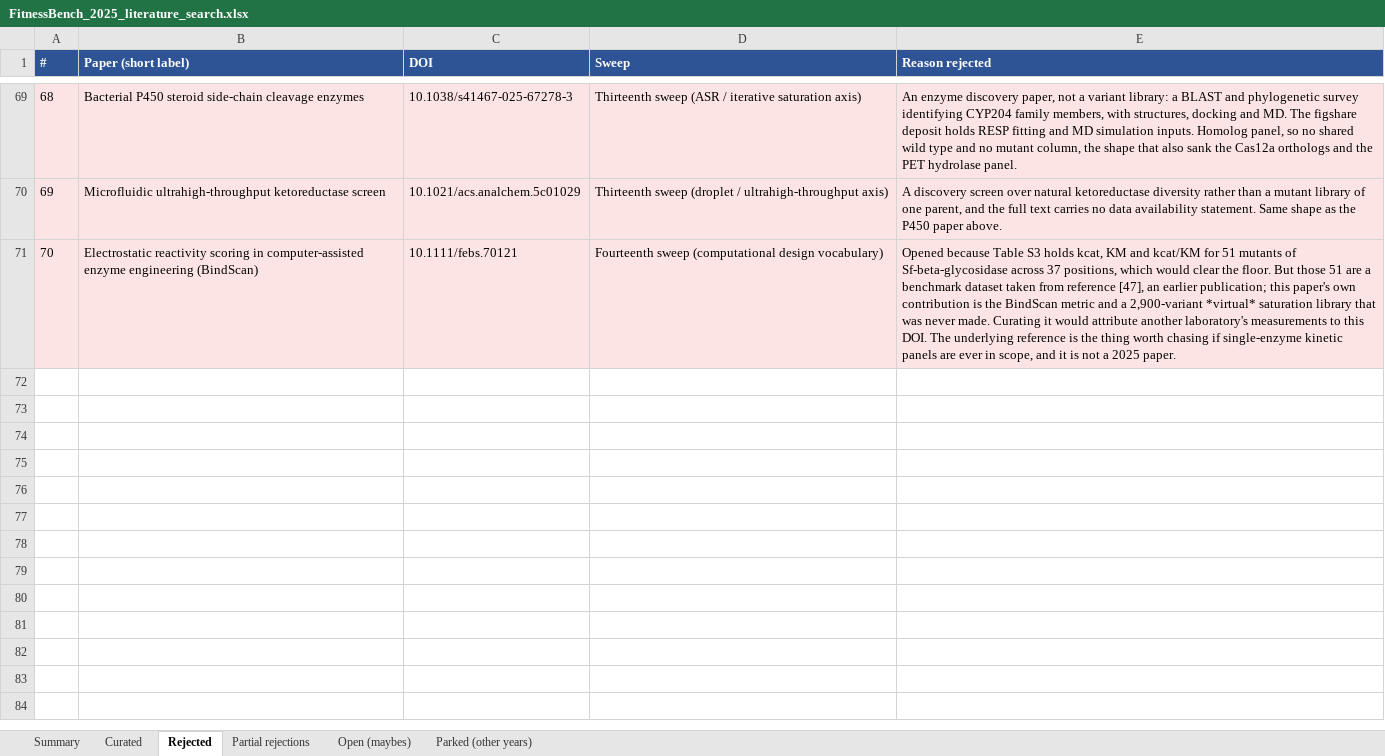
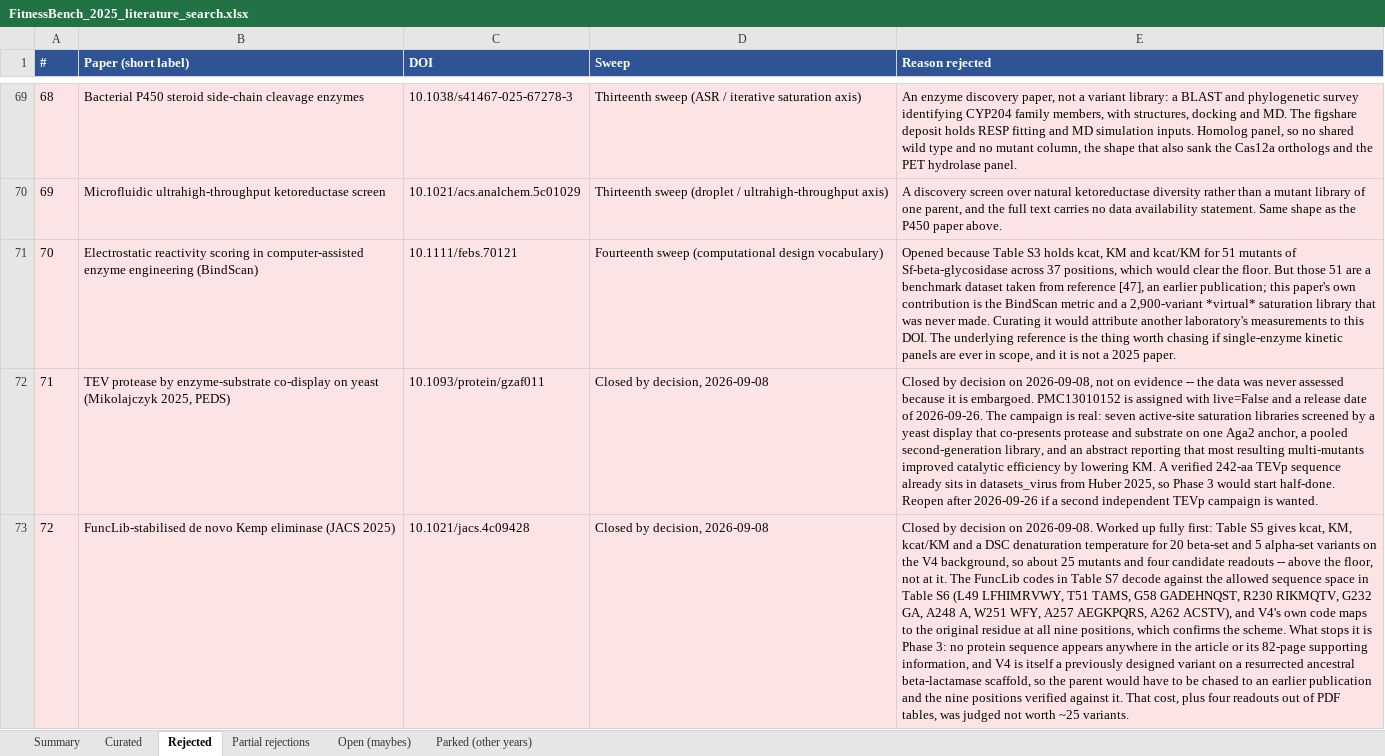
Before and after one commit to JYT86/fitnessbench, an Excel workbook: FitnessBench_2025_literature_search.xlsx, sheet Rejected, drawn as a sheet; only a part is shown, gaps mark what is left out; values as stored, in another font and other column widths than the file's, no borders; the diff names each change by its address in the sheet, - before the commit and + after, or states it on an @@ line.

```diff
--- a/FitnessBench_2025_literature_search.xlsx (sheet Rejected)
+++ b/FitnessBench_2025_literature_search.xlsx (sheet Rejected)
+row 72: 71 | TEV protease by enzyme-substrate co-display on yeast (Mikolajczyk 2025, PEDS) | 10.1093/protein/gzaf011 | Closed by decision, 2026-09-08 | Closed by decision on 2026-09-08, not on evidence -- the data was never assessed because it is embargoed. PMC13010152 is assigned with live=False and a release date of 2026-09-26. The campaign is real: seven active-site saturation libraries screened by a yeast display that co-presents protease and substrate on one Aga2 anchor, a pooled second-generation library, and an abstract reporting that most resulting multi-mutants improved catalytic efficiency by lowering KM. A verified 242-aa TEVp sequence already sits in datasets_virus from Huber 2025, so Phase 3 would start half-done. Reopen after 2026-09-26 if a second independent TEVp campaign is wanted.
+row 73: 72 | FuncLib-stabilised de novo Kemp eliminase (JACS 2025) | 10.1021/jacs.4c09428 | Closed by decision, 2026-09-08 | Closed by decision on 2026-09-08. Worked up fully first: Table S5 gives kcat, KM, kcat/KM and a DSC denaturation temperature for 20 beta-set and 5 alpha-set variants on the V4 background, so about 25 mutants and four candidate readouts -- above the floor, not at it. The FuncLib codes in Table S7 decode against the allowed sequence space in Table S6 (L49 LFHIMRVWY, T51 TAMS, G58 GADEHNQST, R230 RIKMQTV, G232 GA, A248 A, W251 WFY, A257 AEGKPQRS, A262 ACSTV), and V4's own code maps to the original residue at all nine positions, which confirms the scheme. What stops it is Phase 3: no protein sequence appears anywhere in the article or its 82-page supporting information, and V4 is itself a previously designed variant on a resurrected ancestral beta-lactamase scaffold, so the parent would have to be chased to an earlier publication and the nine positions verified against it. That cost, plus four readouts out of PDF tables, was judged not worth ~25 variants.
```
Also changed, not shown: sheet Parked (other years), sheet Open (maybes), sheet Summary, sheet Curated, 1 other file.
